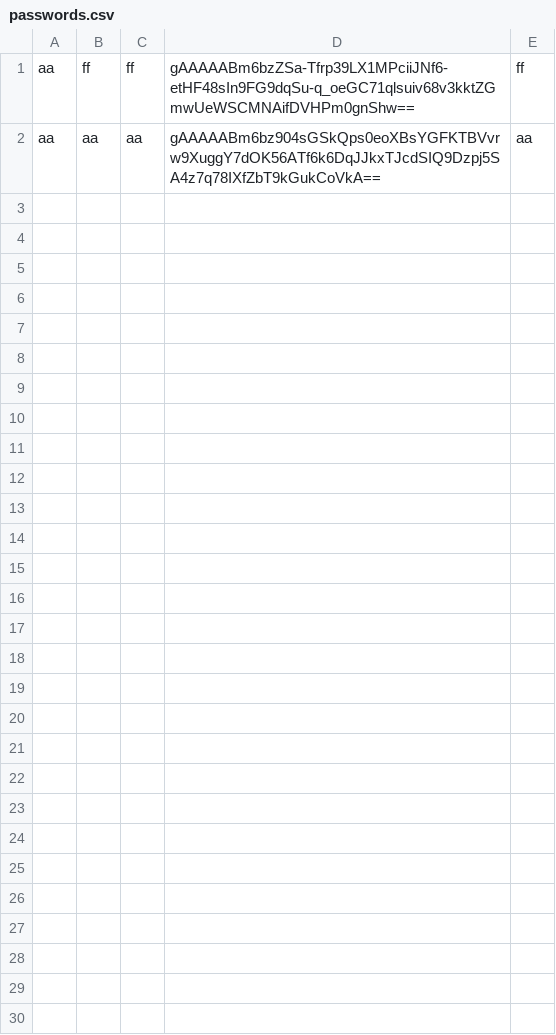
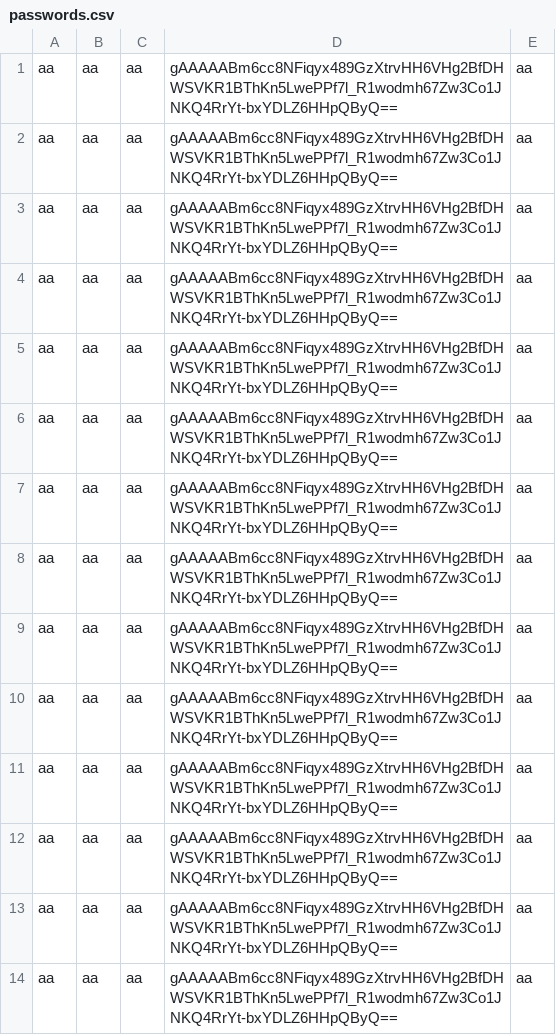
Before and after one commit to Taxanehh/Secretmanager, a CSV file: Secretmanager/passwords.csv, drawn as a sheet.

Commit message:
PSS Secretmanager version A.1.0

```diff
--- a/Secretmanager/passwords.csv
+++ b/Secretmanager/passwords.csv
@@ -1,2 +1,14 @@
-aa,ff,ff,gAAAAABm6bzZSa-Tfrp39LX1MPciiJNf6-etHF48sIn9FG9dqSu-q_oeGC71qlsuiv68v3kktZGmwUeWSCMNAifDVHPm0gnShw==,ff
-aa,aa,aa,gAAAAABm6bz904sGSkQps0eoXBsYGFKTBVvrw9XuggY7dOK56ATf6k6DqJJkxTJcdSIQ9Dzpj5SA4z7q78IXfZbT9kGukCoVkA==,aa
+aa,aa,aa,gAAAAABm6cc8NFiqyx489GzXtrvHH6VHg2BfDHWSVKR1BThKn5LwePPf7l_R1wodmh67Zw3Co1JNKQ4RrYt-bxYDLZ6HHpQByQ==,aa
+aa,aa,aa,gAAAAABm6cc8NFiqyx489GzXtrvHH6VHg2BfDHWSVKR1BThKn5LwePPf7l_R1wodmh67Zw3Co1JNKQ4RrYt-bxYDLZ6HHpQByQ==,aa
+aa,aa,aa,gAAAAABm6cc8NFiqyx489GzXtrvHH6VHg2BfDHWSVKR1BThKn5LwePPf7l_R1wodmh67Zw3Co1JNKQ4RrYt-bxYDLZ6HHpQByQ==,aa
+aa,aa,aa,gAAAAABm6cc8NFiqyx489GzXtrvHH6VHg2BfDHWSVKR1BThKn5LwePPf7l_R1wodmh67Zw3Co1JNKQ4RrYt-bxYDLZ6HHpQByQ==,aa
+aa,aa,aa,gAAAAABm6cc8NFiqyx489GzXtrvHH6VHg2BfDHWSVKR1BThKn5LwePPf7l_R1wodmh67Zw3Co1JNKQ4RrYt-bxYDLZ6HHpQByQ==,aa
+aa,aa,aa,gAAAAABm6cc8NFiqyx489GzXtrvHH6VHg2BfDHWSVKR1BThKn5LwePPf7l_R1wodmh67Zw3Co1JNKQ4RrYt-bxYDLZ6HHpQByQ==,aa
+aa,aa,aa,gAAAAABm6cc8NFiqyx489GzXtrvHH6VHg2BfDHWSVKR1BThKn5LwePPf7l_R1wodmh67Zw3Co1JNKQ4RrYt-bxYDLZ6HHpQByQ==,aa
+aa,aa,aa,gAAAAABm6cc8NFiqyx489GzXtrvHH6VHg2BfDHWSVKR1BThKn5LwePPf7l_R1wodmh67Zw3Co1JNKQ4RrYt-bxYDLZ6HHpQByQ==,aa
+aa,aa,aa,gAAAAABm6cc8NFiqyx489GzXtrvHH6VHg2BfDHWSVKR1BThKn5LwePPf7l_R1wodmh67Zw3Co1JNKQ4RrYt-bxYDLZ6HHpQByQ==,aa
+aa,aa,aa,gAAAAABm6cc8NFiqyx489GzXtrvHH6VHg2BfDHWSVKR1BThKn5LwePPf7l_R1wodmh67Zw3Co1JNKQ4RrYt-bxYDLZ6HHpQByQ==,aa
+aa,aa,aa,gAAAAABm6cc8NFiqyx489GzXtrvHH6VHg2BfDHWSVKR1BThKn5LwePPf7l_R1wodmh67Zw3Co1JNKQ4RrYt-bxYDLZ6HHpQByQ==,aa
+aa,aa,aa,gAAAAABm6cc8NFiqyx489GzXtrvHH6VHg2BfDHWSVKR1BThKn5LwePPf7l_R1wodmh67Zw3Co1JNKQ4RrYt-bxYDLZ6HHpQByQ==,aa
+aa,aa,aa,gAAAAABm6cc8NFiqyx489GzXtrvHH6VHg2BfDHWSVKR1BThKn5LwePPf7l_R1wodmh67Zw3Co1JNKQ4RrYt-bxYDLZ6HHpQByQ==,aa
+aa,aa,aa,gAAAAABm6cc8NFiqyx489GzXtrvHH6VHg2BfDHWSVKR1BThKn5LwePPf7l_R1wodmh67Zw3Co1JNKQ4RrYt-bxYDLZ6HHpQByQ==,aa
```
Also changed, not shown: 1 other file.
